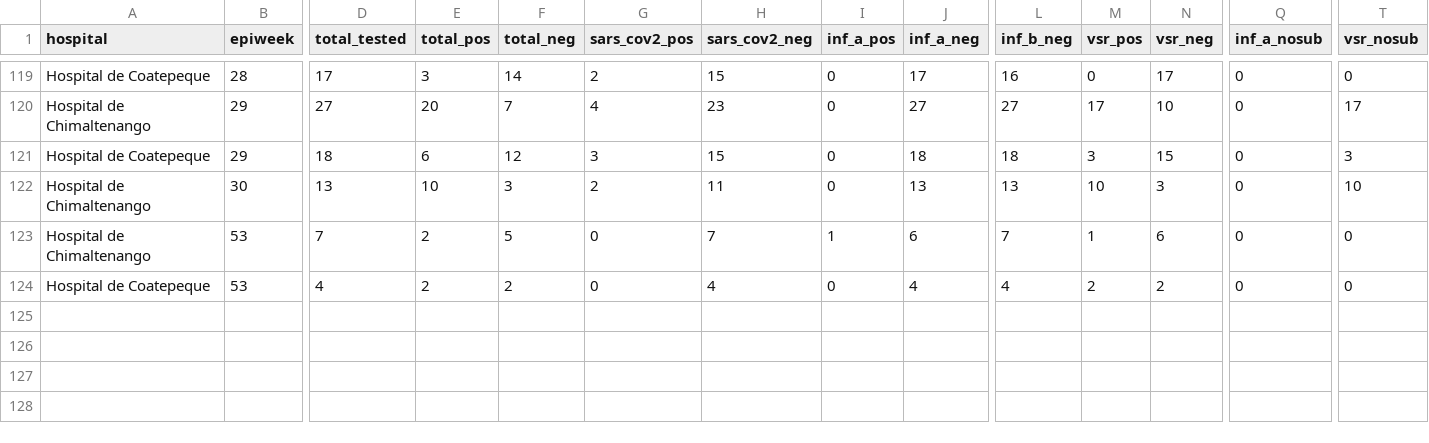
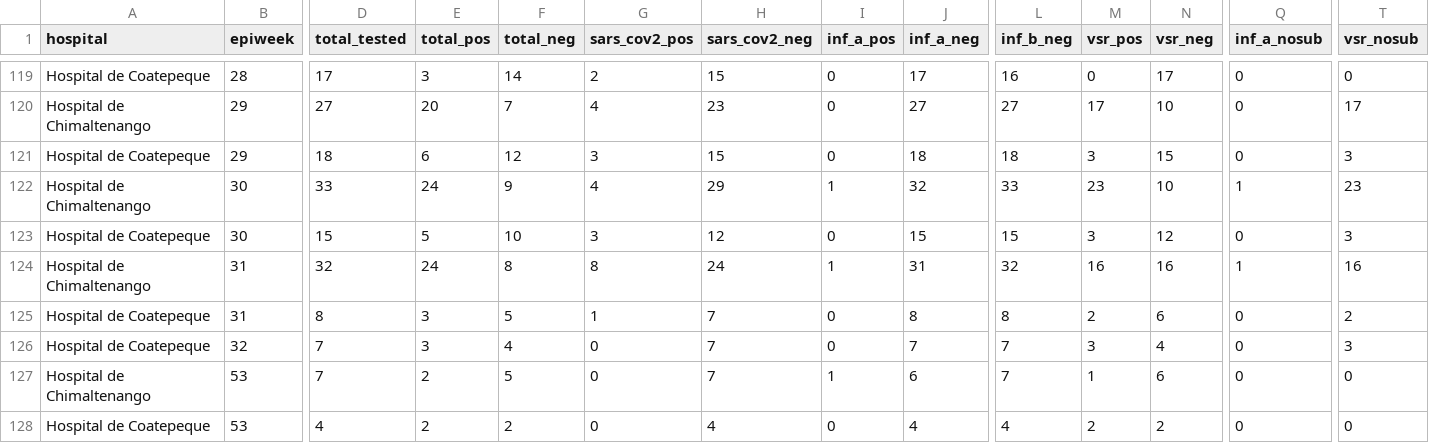
Before and after one commit to funsaludinvestigacion/enfermedades_infecciosas, a CSV file: docs/gihsn_summary.csv, drawn as a sheet; only a part is shown, gaps mark what is left out; rows hold the shown columns only; the diff names each change by its address in the sheet, - before the commit and + after, or states it on an @@ line.

```diff
--- a/docs/gihsn_summary.csv
+++ b/docs/gihsn_summary.csv
-D122 (total_tested): 13
+D122 (total_tested): 33
-E122 (total_pos): 10
+E122 (total_pos): 24
-F122 (total_neg): 3
+F122 (total_neg): 9
-G122 (sars_cov2_pos): 2
+G122 (sars_cov2_pos): 4
-H122 (sars_cov2_neg): 11
+H122 (sars_cov2_neg): 29
-I122 (inf_a_pos): 0
+I122 (inf_a_pos): 1
-J122 (inf_a_neg): 13
+J122 (inf_a_neg): 32
-L122 (inf_b_neg): 13
+L122 (inf_b_neg): 33
-M122 (vsr_pos): 10
+M122 (vsr_pos): 23
-N122 (vsr_neg): 3
+N122 (vsr_neg): 10
-Q122 (inf_a_nosub): 0
+Q122 (inf_a_nosub): 1
-T122 (vsr_nosub): 10
+T122 (vsr_nosub): 23
+row 123: Hospital de Coatepeque | 30 | 15 | 5 | 10 | 3 | 12 | 0 | 15 | 15 | 3 | 12 | 0 | 3
+row 124: Hospital de Chimaltenango | 31 | 32 | 24 | 8 | 8 | 24 | 1 | 31 | 32 | 16 | 16 | 1 | 16
+row 125: Hospital de Coatepeque | 31 | 8 | 3 | 5 | 1 | 7 | 0 | 8 | 8 | 2 | 6 | 0 | 2
+row 126: Hospital de Coatepeque | 32 | 7 | 3 | 4 | 0 | 7 | 0 | 7 | 7 | 3 | 4 | 0 | 3
```
Also changed, not shown: docs/namru_biofire_summary_updated.csv, docs/vigicasa_summary.csv, 1 other file.
